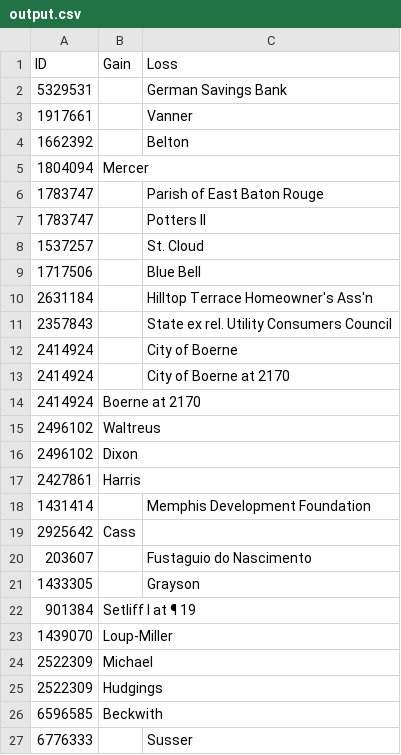
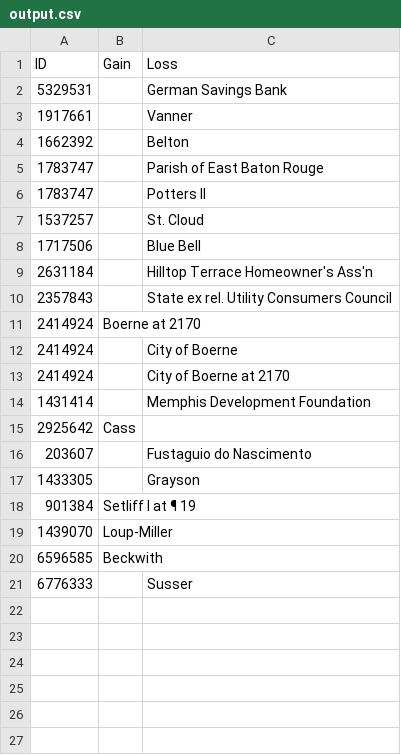
Before and after one commit to freelawproject/eyecite, a CSV file: 241/results/output.csv, drawn as a sheet.

```diff
--- a/241/results/output.csv
+++ b/241/results/output.csv
@@ -4,3 +4,2 @@ ID,Gain,Loss
 1662392,,Belton
-1804094,Mercer,
 1783747,,Parish of East Baton Rouge
@@ -11,8 +10,5 @@ ID,Gain,Loss
 2357843,,State ex rel. Utility Consumers Council
+2414924,Boerne at 2170,
 2414924,,City of Boerne
 2414924,,City of Boerne at 2170
-2414924,Boerne at 2170,
-2496102,Waltreus,
-2496102,Dixon,
-2427861,Harris,
 1431414,,Memphis Development Foundation
@@ -23,4 +19,2 @@ ID,Gain,Loss
 1439070,Loup-Miller,
-2522309,Michael,
-2522309,Hudgings,
 6596585,Beckwith,
```
Also changed, not shown: 3 other files.
